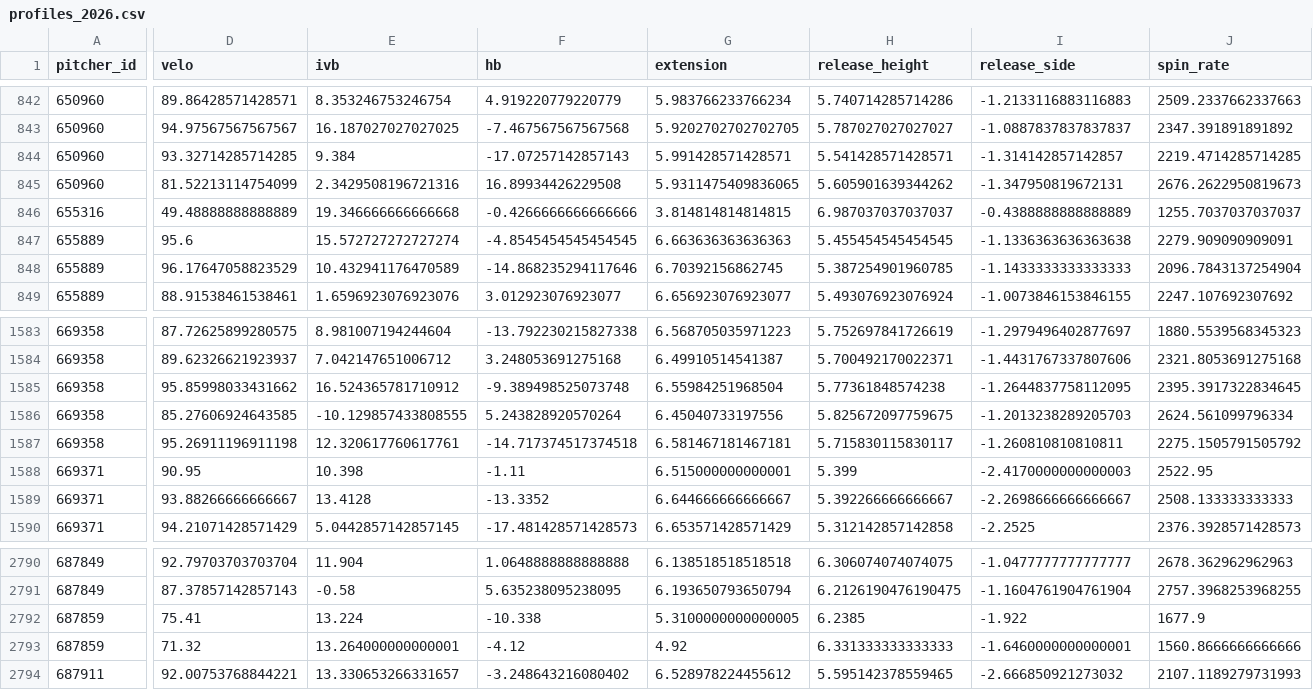
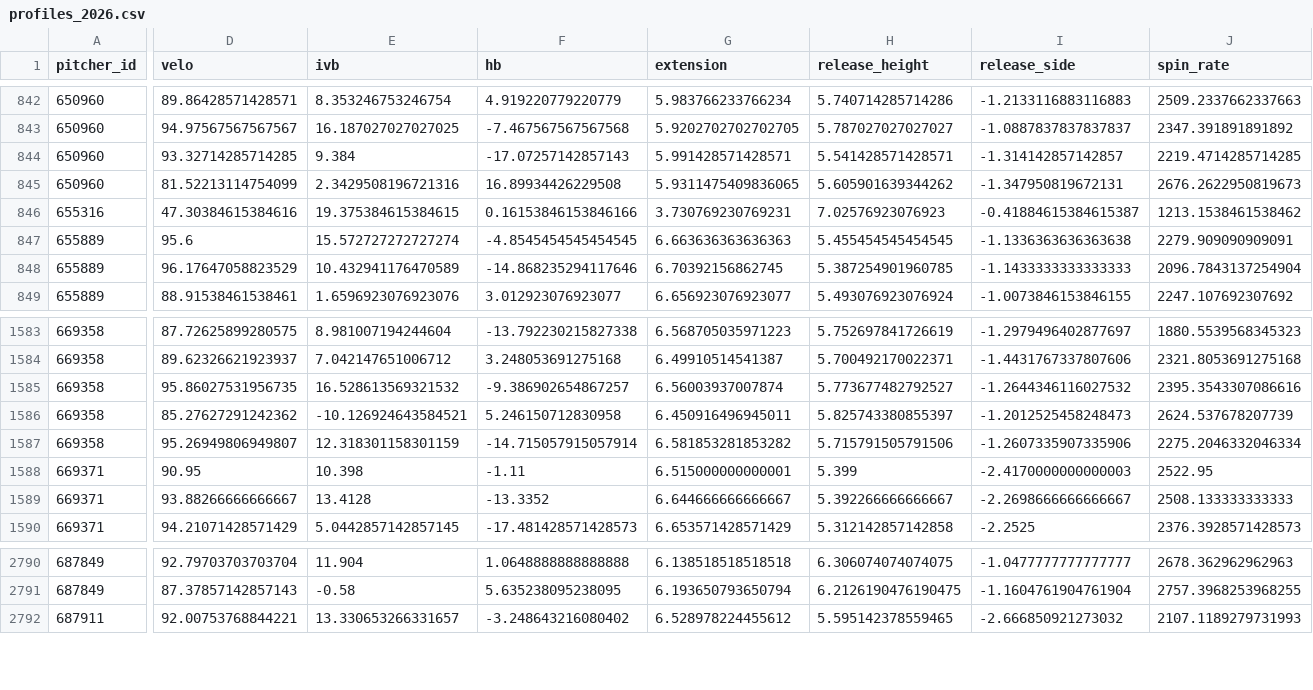
Before and after one commit to mamoss11/pitch_similarity, a CSV file: data/profiles_2026.csv, drawn as a sheet; only a part is shown, gaps mark what is left out; rows hold the shown columns only; the diff covers the shown part only; the diff names each change by its address in the sheet, - before the commit and + after, or states it on an @@ line.

```diff
--- a/data/profiles_2026.csv
+++ b/data/profiles_2026.csv
-D846 (velo): 49.48888888888889
+D846 (velo): 47.30384615384616
-E846 (ivb): 19.346666666666668
+E846 (ivb): 19.375384615384615
-F846 (hb): -0.4266666666666666
+F846 (hb): 0.16153846153846166
-G846 (extension): 3.814814814814815
+G846 (extension): 3.730769230769231
-H846 (release_height): 6.987037037037037
+H846 (release_height): 7.02576923076923
-I846 (release_side): -0.4388888888888889
+I846 (release_side): -0.41884615384615387
-J846 (spin_rate): 1255.7037037037037
+J846 (spin_rate): 1213.1538461538462
-D1585 (velo): 95.85998033431662
+D1585 (velo): 95.86027531956735
-E1585 (ivb): 16.524365781710912
+E1585 (ivb): 16.528613569321532
-F1585 (hb): -9.389498525073748
+F1585 (hb): -9.386902654867257
-G1585 (extension): 6.55984251968504
+G1585 (extension): 6.56003937007874
-H1585 (release_height): 5.77361848574238
+H1585 (release_height): 5.773677482792527
-I1585 (release_side): -1.2644837758112095
+I1585 (release_side): -1.2644346116027532
-J1585 (spin_rate): 2395.3917322834645
+J1585 (spin_rate): 2395.3543307086616
-D1586 (velo): 85.27606924643585
+D1586 (velo): 85.27627291242362
-E1586 (ivb): -10.129857433808555
+E1586 (ivb): -10.126924643584521
-F1586 (hb): 5.243828920570264
+F1586 (hb): 5.246150712830958
-G1586 (extension): 6.45040733197556
+G1586 (extension): 6.450916496945011
-H1586 (release_height): 5.825672097759675
+H1586 (release_height): 5.825743380855397
-I1586 (release_side): -1.2013238289205703
+I1586 (release_side): -1.2012525458248473
-J1586 (spin_rate): 2624.561099796334
+J1586 (spin_rate): 2624.537678207739
-D1587 (velo): 95.26911196911198
+D1587 (velo): 95.26949806949807
-E1587 (ivb): 12.320617760617761
+E1587 (ivb): 12.318301158301159
-F1587 (hb): -14.717374517374518
+F1587 (hb): -14.715057915057914
-G1587 (extension): 6.581467181467181
+G1587 (extension): 6.581853281853282
-H1587 (release_height): 5.715830115830117
+H1587 (release_height): 5.715791505791506
-I1587 (release_side): -1.260810810810811
+I1587 (release_side): -1.2607335907335906
-J1587 (spin_rate): 2275.1505791505792
+J1587 (spin_rate): 2275.2046332046334
-row 2792: 687859 | 75.41 | 13.224 | -10.338 | 5.3100000000000005 | 6.2385 | -1.922 | 1677.9
-row 2793: 687859 | 71.32 | 13.264000000000001 | -4.12 | 4.92 | 6.331333333333333 | -1.6460000000000001 | 1560.8666666666666
```
Also changed, not shown: 44 edited cells elsewhere in this file, data/profiles_aaa_2026.csv, 1 other file.
